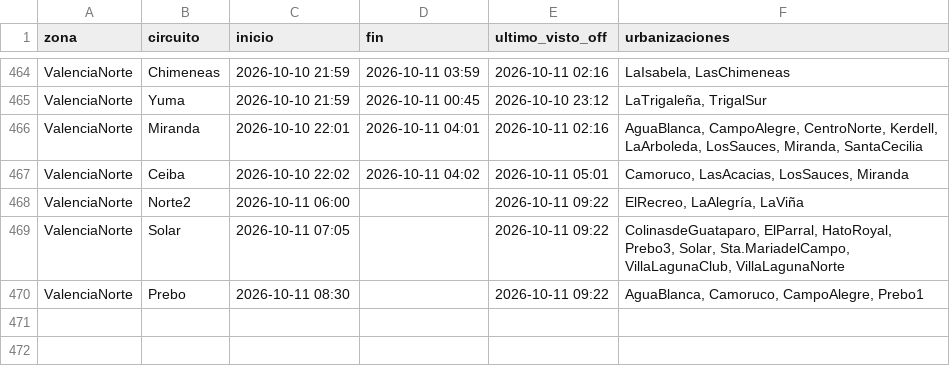
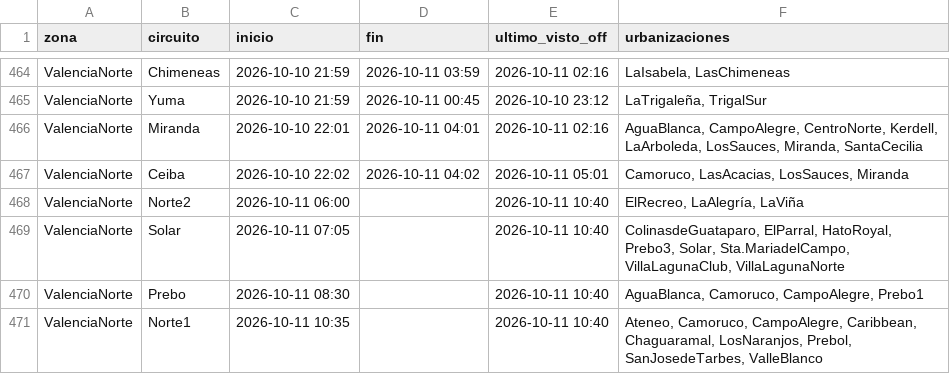
Before and after one commit to ricardotester12-glitch/cortes-luz-valencia, a CSV file: data/cortes.csv, drawn as a sheet; only a part is shown, gaps mark what is left out.

```diff
--- a/data/cortes.csv
+++ b/data/cortes.csv
@@ -467,4 +467,5 @@ ValenciaNorte,Miranda,2026-10-10 22:01,2026-10-11 04:01,2026-10-11 02:16,"AguaBl
 ValenciaNorte,Ceiba,2026-10-10 22:02,2026-10-11 04:02,2026-10-11 05:01,"Camoruco, LasAcacias, LosSauces, Miranda"
-ValenciaNorte,Norte2,2026-10-11 06:00,,2026-10-11 09:22,"ElRecreo, LaAlegría, LaViña"
-ValenciaNorte,Solar,2026-10-11 07:05,,2026-10-11 09:22,"ColinasdeGuataparo, ElParral, HatoRoyal, Prebo3, Solar, Sta.MariadelCampo, VillaLagunaClub, VillaLagunaNorte"
-ValenciaNorte,Prebo,2026-10-11 08:30,,2026-10-11 09:22,"AguaBlanca, Camoruco, CampoAlegre, Prebo1"
+ValenciaNorte,Norte2,2026-10-11 06:00,,2026-10-11 10:40,"ElRecreo, LaAlegría, LaViña"
+ValenciaNorte,Solar,2026-10-11 07:05,,2026-10-11 10:40,"ColinasdeGuataparo, ElParral, HatoRoyal, Prebo3, Solar, Sta.MariadelCampo, VillaLagunaClub, VillaLagunaNorte"
+ValenciaNorte,Prebo,2026-10-11 08:30,,2026-10-11 10:40,"AguaBlanca, Camoruco, CampoAlegre, Prebo1"
+ValenciaNorte,Norte1,2026-10-11 10:35,,2026-10-11 10:40,"Ateneo, Camoruco, CampoAlegre, Caribbean, Chaguaramal, LosNaranjos, Prebol, SanJosedeTarbes, ValleBlanco"
```
Also changed, not shown: data/reportes.csv, 1 other file.
